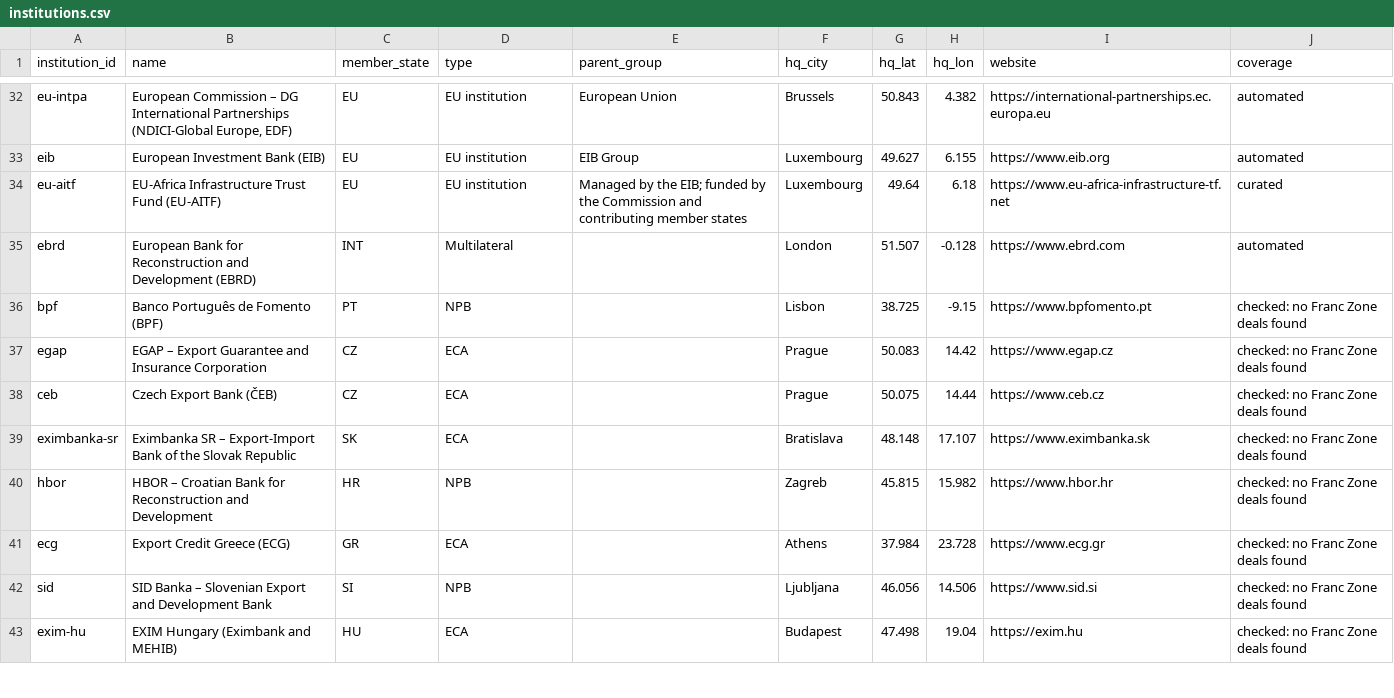
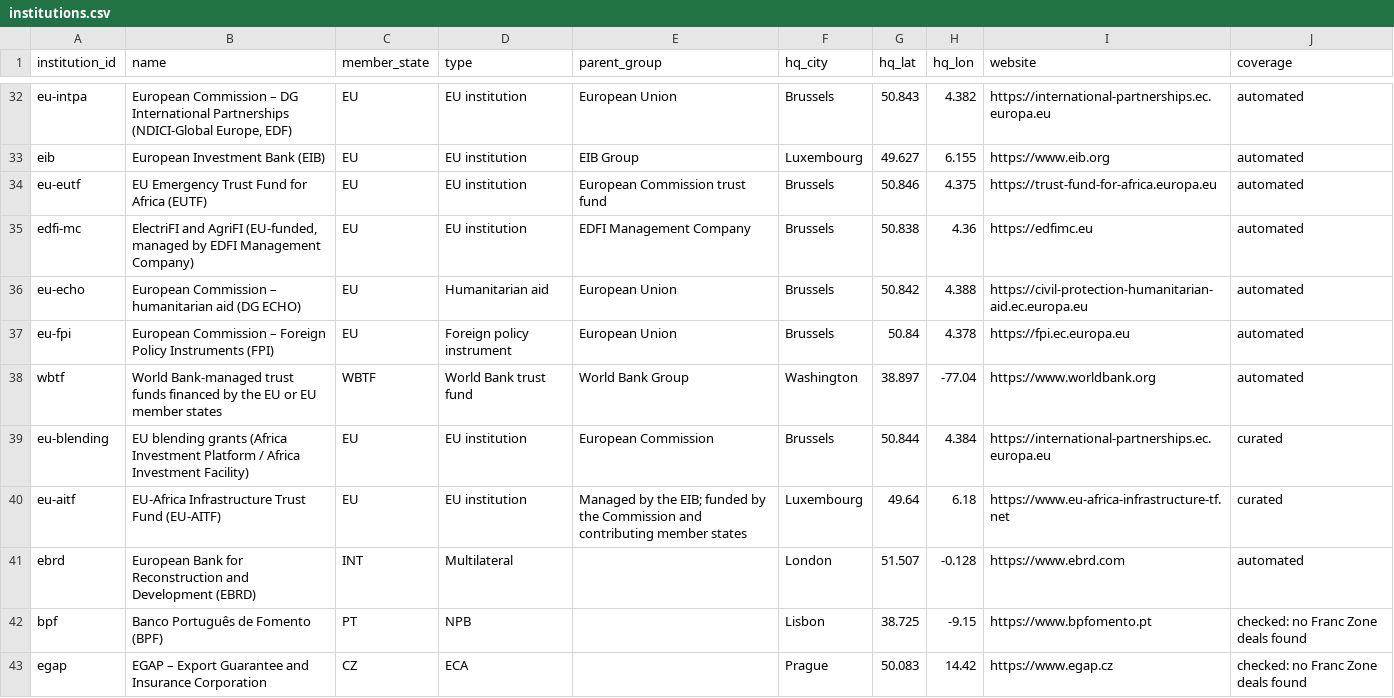
Before and after one commit to camilopallasco-arch/EU-WAEMU-PFI-TRACKER, a CSV file: data/institutions.csv, drawn as a sheet; only a part is shown, gaps mark what is left out; the shorter side is filled out with more unchanged rows.

Commit message:
Data update 2026-10-27

```diff
--- a/data/institutions.csv
+++ b/data/institutions.csv
@@ -33,2 +33,8 @@ eu-intpa,"European Commission – DG International Partnerships (NDICI-Global Eu
 eib,European Investment Bank (EIB),EU,EU institution,EIB Group,Luxembourg,49.627,6.155,https://www.eib.org,automated
+eu-eutf,EU Emergency Trust Fund for Africa (EUTF),EU,EU institution,European Commission trust fund,Brussels,50.846,4.375,https://trust-fund-for-africa.europa.eu,automated
+edfi-mc,"ElectriFI and AgriFI (EU-funded, managed by EDFI Management Company)",EU,EU institution,EDFI Management Company,Brussels,50.838,4.36,https://edfimc.eu,automated
+eu-echo,European Commission – humanitarian aid (DG ECHO),EU,Humanitarian aid,European Union,Brussels,50.842,4.388,https://civil-protection-humanitarian-aid.ec.europa.eu,automated
+eu-fpi,European Commission – Foreign Policy Instruments (FPI),EU,Foreign policy instrument,European Union,Brussels,50.84,4.378,https://fpi.ec.europa.eu,automated
+wbtf,World Bank-managed trust funds financed by the EU or EU member states,WBTF,World Bank trust fund,World Bank Group,Washington,38.897,-77.04,https://www.worldbank.org,automated
+eu-blending,EU blending grants (Africa Investment Platform / Africa Investment Facility),EU,EU institution,European Commission,Brussels,50.844,4.384,https://international-partnerships.ec.europa.eu,curated
 eu-aitf,EU-Africa Infrastructure Trust Fund (EU-AITF),EU,EU institution,Managed by the EIB; funded by the Commission and contributing member states,Luxembourg,49.64,6.18,https://www.eu-africa-infrastructure-tf.net,curated
```
Also changed, not shown: data/changelog.csv, data/comparators.csv, 55 other files.
